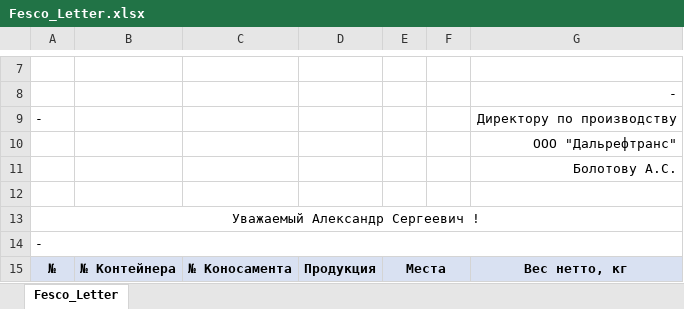
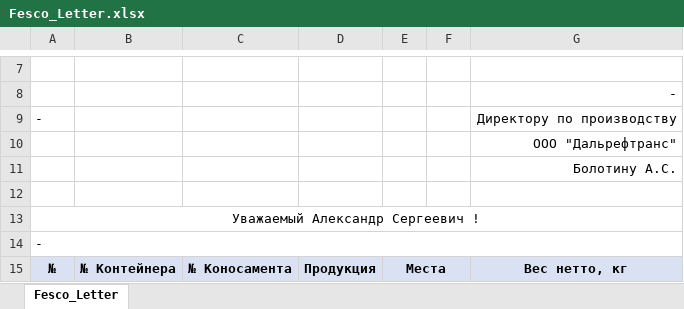
Before and after one commit to KirillKazakoff/tsAddin, an Excel workbook: templates/Fesco_Letter.xlsx, sheet Fesco_Letter, drawn as a sheet; only a part is shown, gaps mark what is left out; values as stored, in another font and other column widths than the file's, no borders; conditional formats not drawn; the diff names each change by its address in the sheet, - before the commit and + after, or states it on an @@ line.

Commit message:
fesco letter tmp cells content minor fix

```diff
--- a/templates/Fesco_Letter.xlsx (sheet Fesco_Letter)
+++ b/templates/Fesco_Letter.xlsx (sheet Fesco_Letter)
-G11: Болотову А.С.
+G11: Болотину А.С.
```
